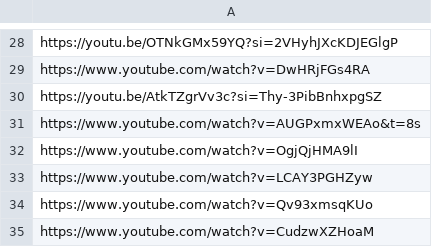
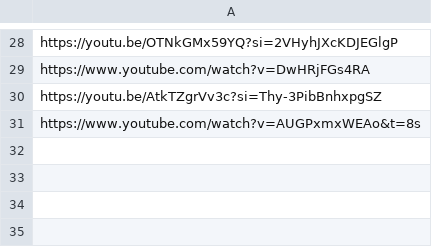
Before and after one commit to Daas3bb/youtube-vedio-statistics, a CSV file: inputs/videos.csv, drawn as a sheet; only a part is shown, gaps mark what is left out.

Commit message:
update: 同步本地所有修改

```diff
--- a/inputs/videos.csv
+++ b/inputs/videos.csv
@@ -31,5 +31 @@ https://youtu.be/AtkTZgrVv3c?si=Thy-3PibBnhxpgSZ
 https://www.youtube.com/watch?v=AUGPxmxWEAo&t=8s
-https://www.youtube.com/watch?v=OgjQjHMA9lI
-https://www.youtube.com/watch?v=LCAY3PGHZyw
-https://www.youtube.com/watch?v=Qv93xmsqKUo
-https://www.youtube.com/watch?v=CudzwXZHoaM
```
